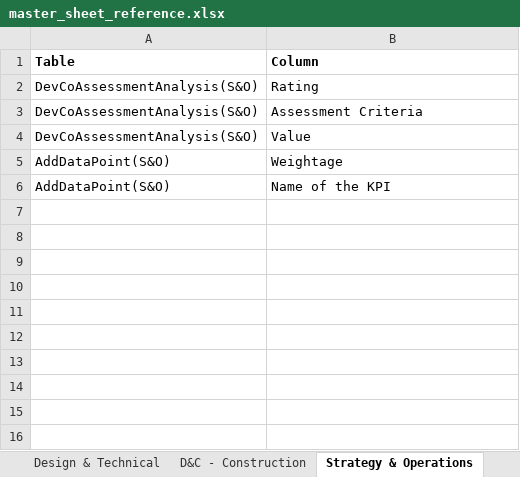
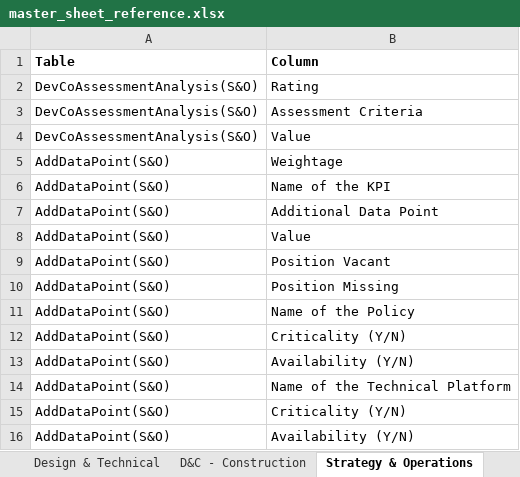
Before and after one commit to jemyap91/lighthouse_dash, an Excel workbook: master_sheet_reference.xlsx, sheet Strategy & Operations, drawn as a sheet; values as stored, in another font and other column widths than the file's, no borders; the diff names each change by its address in the sheet, - before the commit and + after, or states it on an @@ line.

Commit message:
updated reference file with updated columns

```diff
--- a/master_sheet_reference.xlsx (sheet Strategy & Operations)
+++ b/master_sheet_reference.xlsx (sheet Strategy & Operations)
+row 7: AddDataPoint(S&O) | Additional Data Point
+row 8: AddDataPoint(S&O) | Value
+row 9: AddDataPoint(S&O) | Position Vacant
+row 10: AddDataPoint(S&O) | Position Missing
+row 11: AddDataPoint(S&O) | Name of the Policy
+row 12: AddDataPoint(S&O) | Criticality (Y/N)
+row 13: AddDataPoint(S&O) | Availability (Y/N)
+row 14: AddDataPoint(S&O) | Name of the Technical Platform
+row 15: AddDataPoint(S&O) | Criticality (Y/N)
+row 16: AddDataPoint(S&O) | Availability (Y/N)
```
Also changed, not shown: master_sheet_reference_v2.xlsx.
